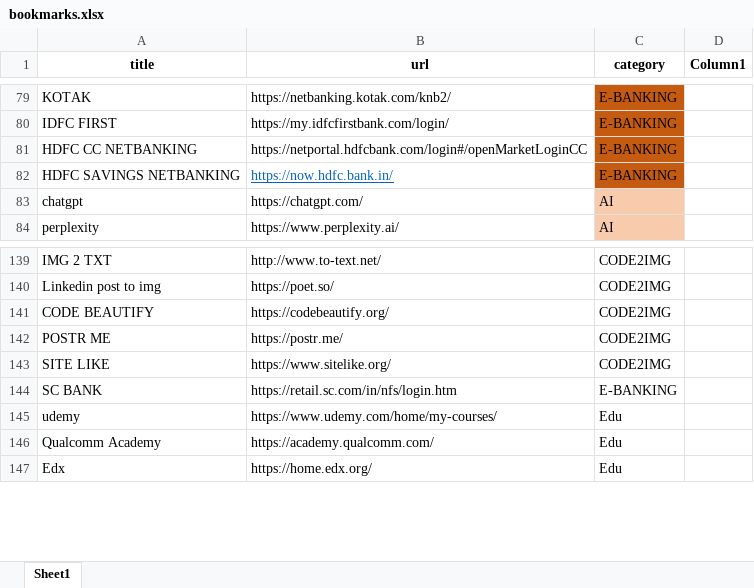
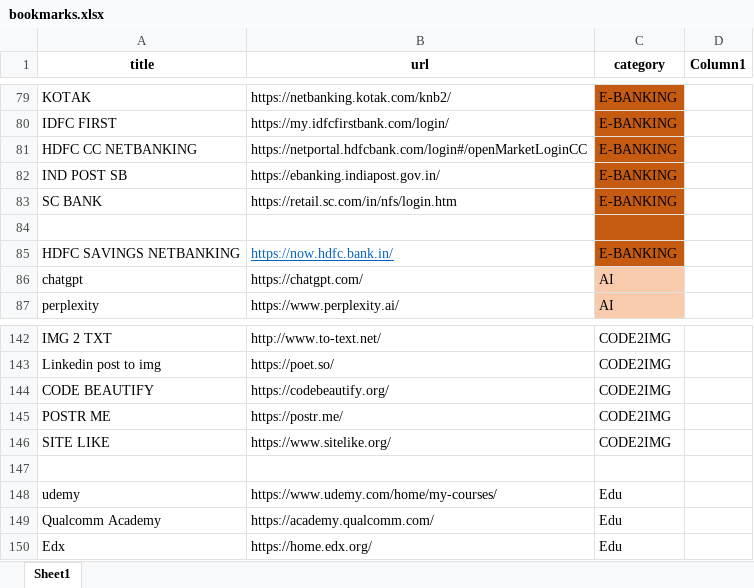
Before and after one commit to nitindinnu/html_bookmarks, an Excel workbook: bookmarks.xlsx, sheet Sheet1, drawn as a sheet; only a part is shown, gaps mark what is left out; values as stored, in another font and other column widths than the file's, no borders; table styles not drawn; addresses are those after the commit; the diff names each change by its address in the sheet, - before the commit and + after, or states it on an @@ line.

Commit message:
Update bookmarks.xlsx

```diff
--- a/bookmarks.xlsx (sheet Sheet1)
+++ b/bookmarks.xlsx (sheet Sheet1)
+row 82: IND POST SB | https://ebanking.indiapost.gov.in/ | E-BANKING
+row 83: SC BANK | https://retail.sc.com/in/nfs/login.htm | E-BANKING
+row 84: (empty)
-row 147: SC BANK | https://retail.sc.com/in/nfs/login.htm | E-BANKING
+row 147: (empty)
```
